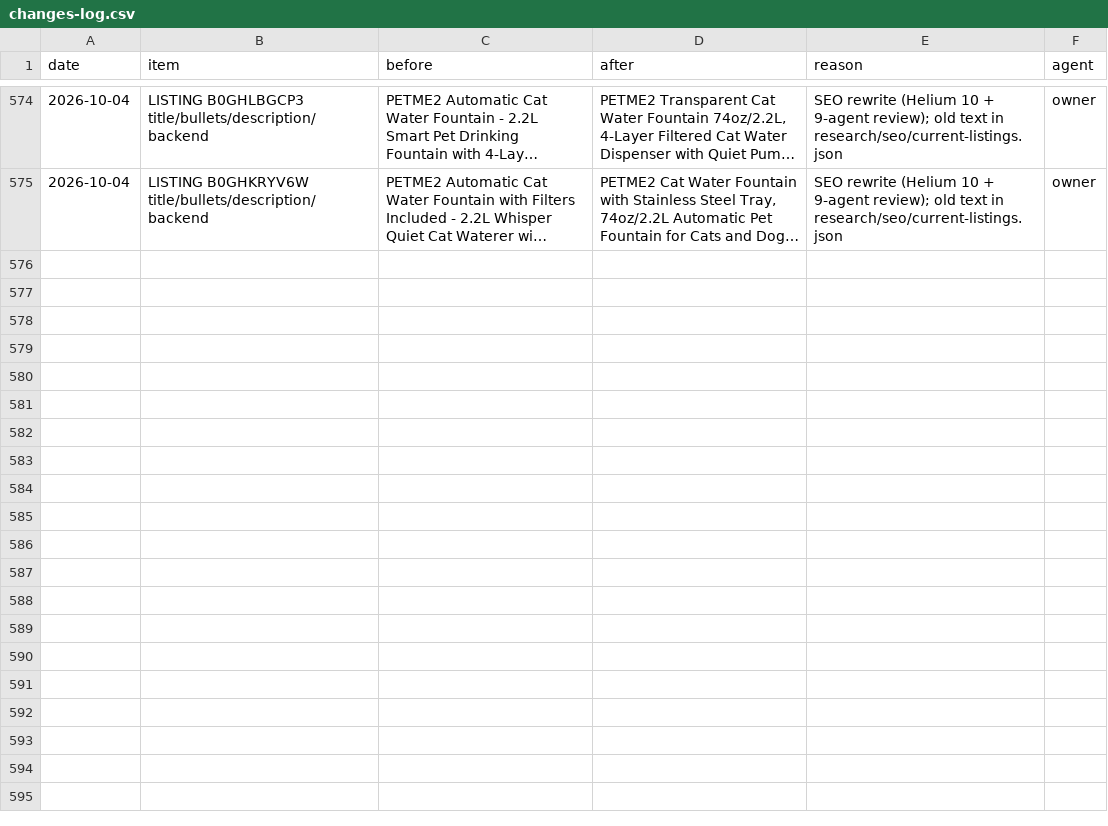
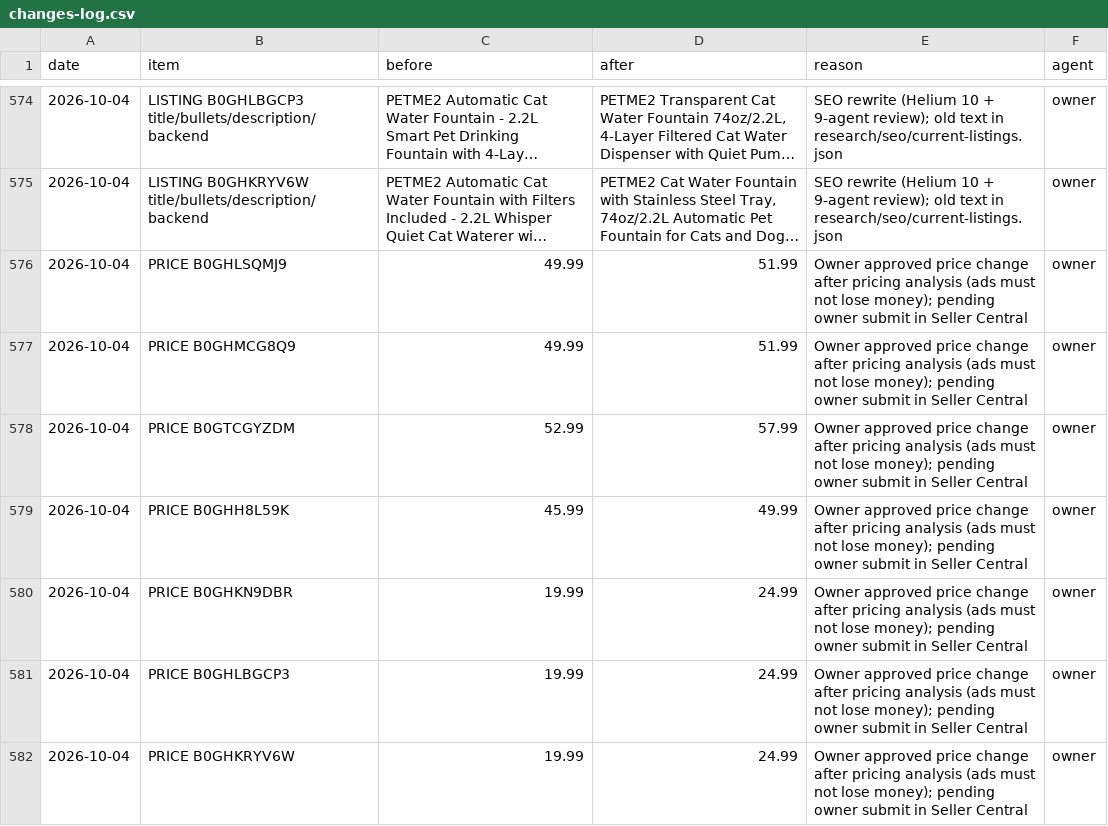
Before and after one commit to matan300106-bit/Pixel-Agents, a CSV file: petme2-ads-agent/changes-log.csv, drawn as a sheet; only a part is shown, gaps mark what is left out; long unchanged cells end in …; the diff names each change by its address in the sheet, - before the commit and + after, or states it on an @@ line.

```diff
--- a/petme2-ads-agent/changes-log.csv
+++ b/petme2-ads-agent/changes-log.csv
+row 576: 2026-10-04 | PRICE B0GHLSQMJ9 | 49.99 | 51.99 | Owner approved price change after pricing analysis (ads must not lose money); pending owner submit in Seller Central | owner
+row 577: 2026-10-04 | PRICE B0GHMCG8Q9 | 49.99 | 51.99 | Owner approved price change after pricing analysis (ads must not lose money); pending owner submit in Seller Central | owner
+row 578: 2026-10-04 | PRICE B0GTCGYZDM | 52.99 | 57.99 | Owner approved price change after pricing analysis (ads must not lose money); pending owner submit in Seller Central | owner
+row 579: 2026-10-04 | PRICE B0GHH8L59K | 45.99 | 49.99 | Owner approved price change after pricing analysis (ads must not lose money); pending owner submit in Seller Central | owner
+row 580: 2026-10-04 | PRICE B0GHKN9DBR | 19.99 | 24.99 | Owner approved price change after pricing analysis (ads must not lose money); pending owner submit in Seller Central | owner
+row 581: 2026-10-04 | PRICE B0GHLBGCP3 | 19.99 | 24.99 | Owner approved price change after pricing analysis (ads must not lose money); pending owner submit in Seller Central | owner
+row 582: 2026-10-04 | PRICE B0GHKRYV6W | 19.99 | 24.99 | Owner approved price change after pricing analysis (ads must not lose money); pending owner submit in Seller Central | owner
```
Also changed, not shown: 2 other files.
